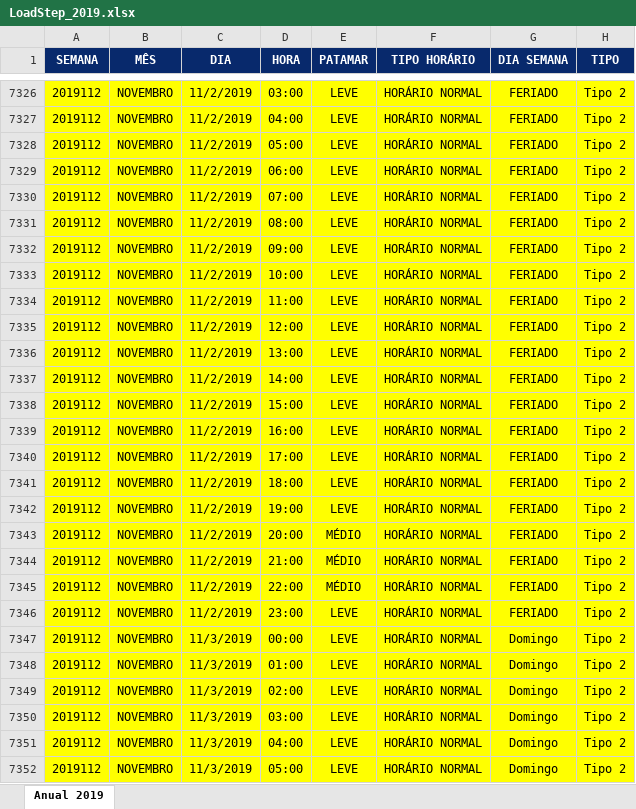
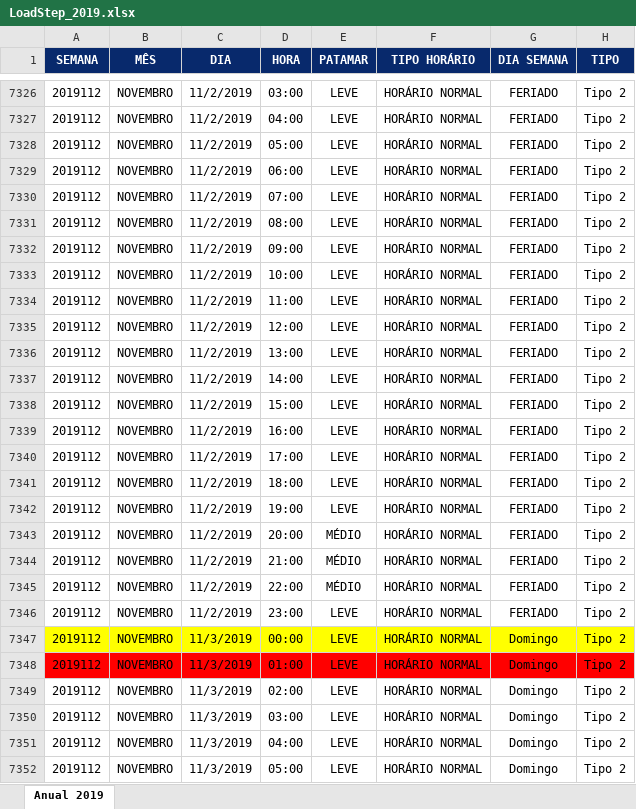
Before and after one commit to Kaleckian/Stochastic_Processes_PSD, an Excel workbook: Other_Data/LoadStep_2019.xlsx, sheet Anual 2019, drawn as a sheet; only a part is shown, gaps mark what is left out; values as stored, in another font and other column widths than the file's, no borders; the diff covers the shown part only; the diff names each change by its address in the sheet, - before the commit and + after, or states it on an @@ line.

```diff
--- a/Other_Data/LoadStep_2019.xlsx (sheet Anual 2019)
+++ b/Other_Data/LoadStep_2019.xlsx (sheet Anual 2019)
-A7326:H7346 fill: #FFFF00
+A7326:H7346 fill: none
-A7348:H7348 fill: #FFFF00
+A7348:H7348 fill: #FF0000
-A7349:H7352 fill: #FFFF00
+A7349:H7352 fill: none
```
Also changed, not shown: 744 edited cells and cell formats elsewhere in this sheet, 15 other files.
